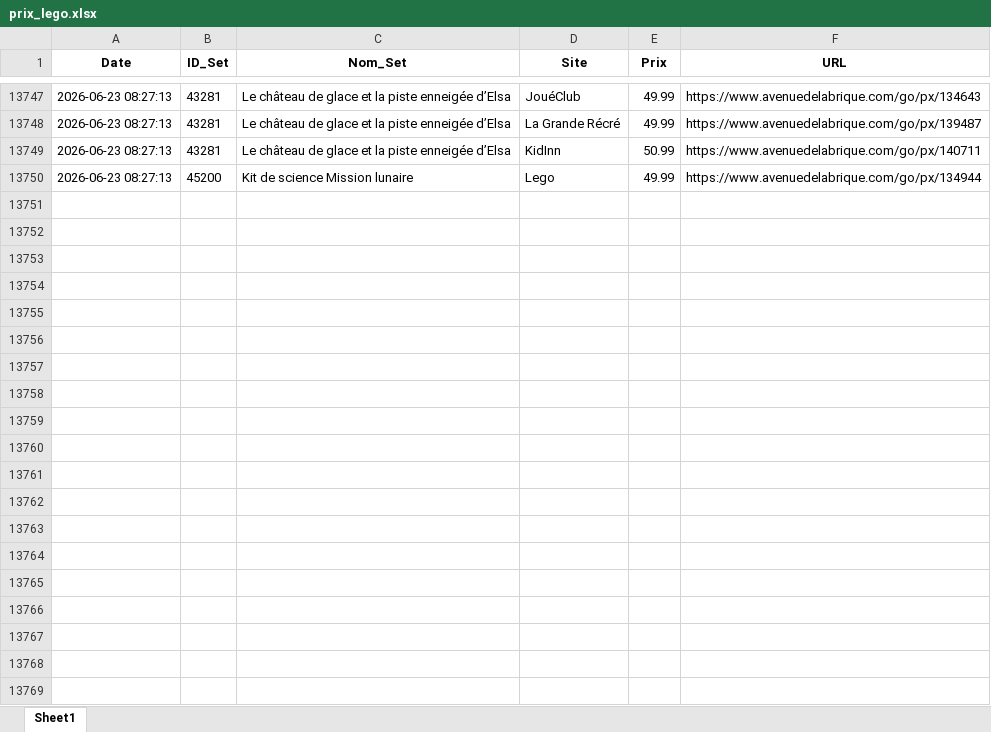
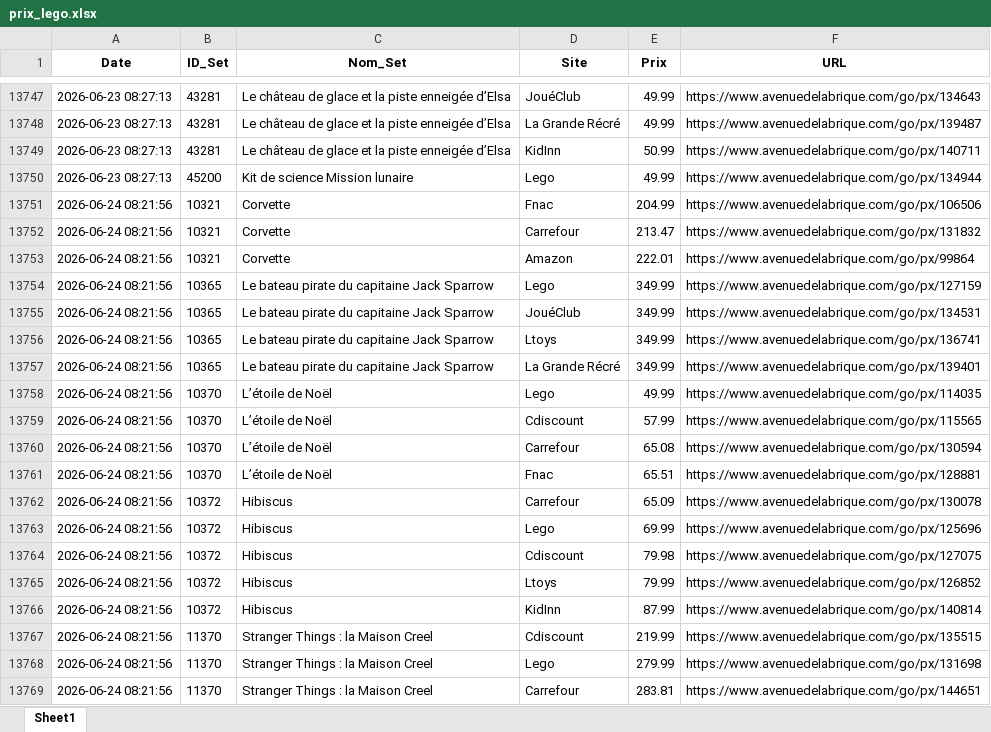
Before and after one commit to Aktawind/lego-price-tracker, an Excel workbook: prix_lego.xlsx, sheet Sheet1, drawn as a sheet; only a part is shown, gaps mark what is left out; values as stored, in another font and other column widths than the file's, no borders; the diff covers the shown part only; the diff names each change by its address in the sheet, - before the commit and + after, or states it on an @@ line.

```diff
--- a/prix_lego.xlsx (sheet Sheet1)
+++ b/prix_lego.xlsx (sheet Sheet1)
+row 13751: 2026-06-24 08:21:56 | 10321 | Corvette | Fnac | 204.99 | https://www.avenuedelabrique.com/go/px/106506
+row 13752: 2026-06-24 08:21:56 | 10321 | Corvette | Carrefour | 213.47 | https://www.avenuedelabrique.com/go/px/131832
+row 13753: 2026-06-24 08:21:56 | 10321 | Corvette | Amazon | 222.01 | https://www.avenuedelabrique.com/go/px/99864
+row 13754: 2026-06-24 08:21:56 | 10365 | Le bateau pirate du capitaine Jack Sparrow | Lego | 349.99 | https://www.avenuedelabrique.com/go/px/127159
+row 13755: 2026-06-24 08:21:56 | 10365 | Le bateau pirate du capitaine Jack Sparrow | JouéClub | 349.99 | https://www.avenuedelabrique.com/go/px/134531
+row 13756: 2026-06-24 08:21:56 | 10365 | Le bateau pirate du capitaine Jack Sparrow | Ltoys | 349.99 | https://www.avenuedelabrique.com/go/px/136741
+row 13757: 2026-06-24 08:21:56 | 10365 | Le bateau pirate du capitaine Jack Sparrow | La Grande Récré | 349.99 | https://www.avenuedelabrique.com/go/px/139401
+row 13758: 2026-06-24 08:21:56 | 10370 | L’étoile de Noël | Lego | 49.99 | https://www.avenuedelabrique.com/go/px/114035
+row 13759: 2026-06-24 08:21:56 | 10370 | L’étoile de Noël | Cdiscount | 57.99 | https://www.avenuedelabrique.com/go/px/115565
+row 13760: 2026-06-24 08:21:56 | 10370 | L’étoile de Noël | Carrefour | 65.08 | https://www.avenuedelabrique.com/go/px/130594
+row 13761: 2026-06-24 08:21:56 | 10370 | L’étoile de Noël | Fnac | 65.51 | https://www.avenuedelabrique.com/go/px/128881
+row 13762: 2026-06-24 08:21:56 | 10372 | Hibiscus | Carrefour | 65.09 | https://www.avenuedelabrique.com/go/px/130078
+row 13763: 2026-06-24 08:21:56 | 10372 | Hibiscus | Lego | 69.99 | https://www.avenuedelabrique.com/go/px/125696
+row 13764: 2026-06-24 08:21:56 | 10372 | Hibiscus | Cdiscount | 79.98 | https://www.avenuedelabrique.com/go/px/127075
+row 13765: 2026-06-24 08:21:56 | 10372 | Hibiscus | Ltoys | 79.99 | https://www.avenuedelabrique.com/go/px/126852
+row 13766: 2026-06-24 08:21:56 | 10372 | Hibiscus | KidInn | 87.99 | https://www.avenuedelabrique.com/go/px/140814
+row 13767: 2026-06-24 08:21:56 | 11370 | Stranger Things : la Maison Creel | Cdiscount | 219.99 | https://www.avenuedelabrique.com/go/px/135515
+row 13768: 2026-06-24 08:21:56 | 11370 | Stranger Things : la Maison Creel | Lego | 279.99 | https://www.avenuedelabrique.com/go/px/131698
+row 13769: 2026-06-24 08:21:56 | 11370 | Stranger Things : la Maison Creel | Carrefour | 283.81 | https://www.avenuedelabrique.com/go/px/144651
```
Also changed, not shown: 86 added rows elsewhere in this sheet, 2 other files.
